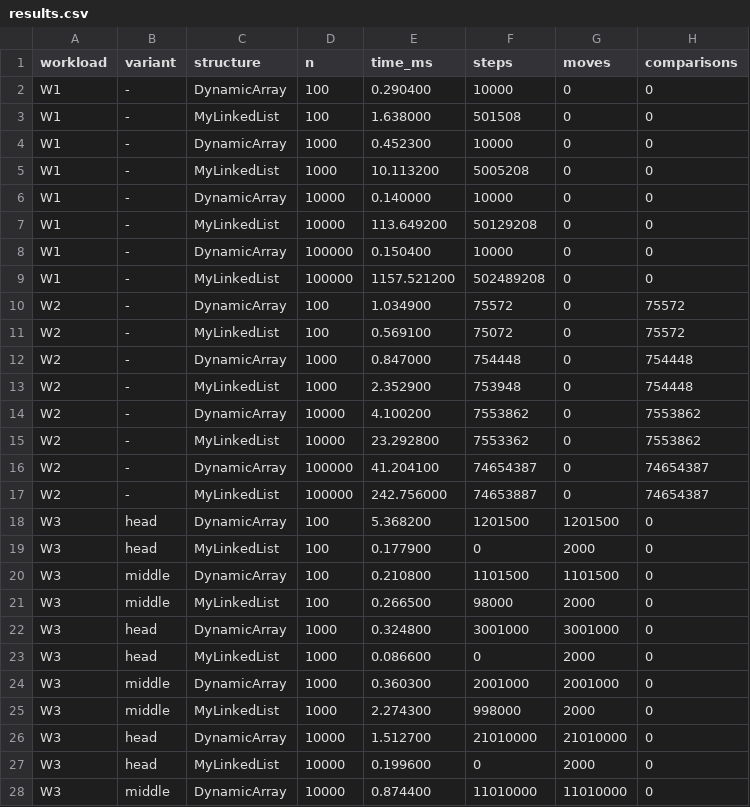
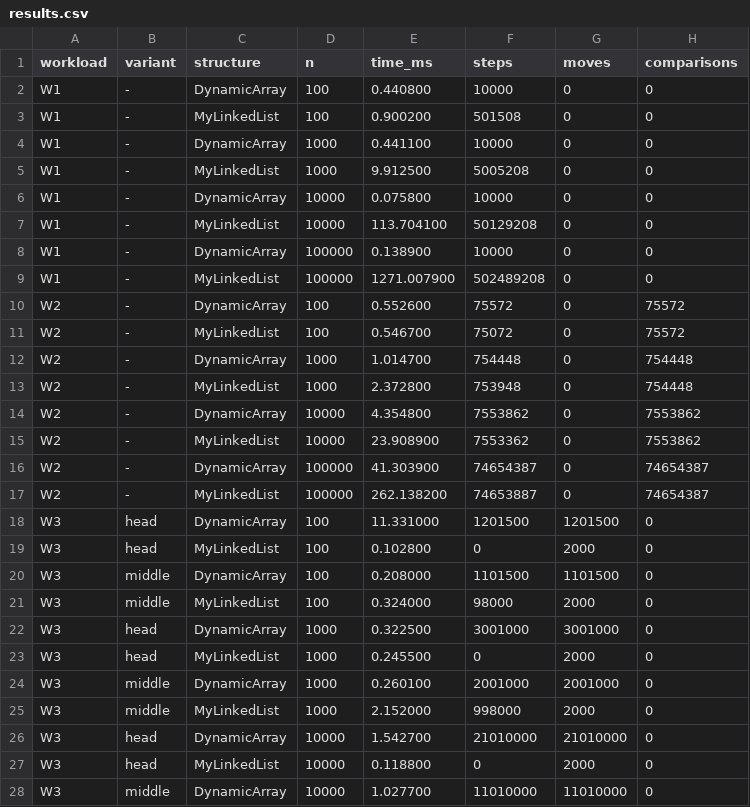
Before and after one commit to suyasharora2007/DAA-Assignment2, a CSV file: results/results.csv, drawn as a sheet; only a part is shown; the diff covers the shown part only.

Commit message:
docs: add report and finalize benchmark results

```diff
--- a/results/results.csv
+++ b/results/results.csv
@@ -1,28 +1,28 @@
 workload,variant,structure,n,time_ms,steps,moves,comparisons
-W1,-,DynamicArray,100,0.290400,10000,0,0
-W1,-,MyLinkedList,100,1.638000,501508,0,0
-W1,-,DynamicArray,1000,0.452300,10000,0,0
-W1,-,MyLinkedList,1000,10.113200,5005208,0,0
-W1,-,DynamicArray,10000,0.140000,10000,0,0
-W1,-,MyLinkedList,10000,113.649200,50129208,0,0
-W1,-,DynamicArray,100000,0.150400,10000,0,0
-W1,-,MyLinkedList,100000,1157.521200,502489208,0,0
-W2,-,DynamicArray,100,1.034900,75572,0,75572
-W2,-,MyLinkedList,100,0.569100,75072,0,75572
-W2,-,DynamicArray,1000,0.847000,754448,0,754448
-W2,-,MyLinkedList,1000,2.352900,753948,0,754448
-W2,-,DynamicArray,10000,4.100200,7553862,0,7553862
-W2,-,MyLinkedList,10000,23.292800,7553362,0,7553862
-W2,-,DynamicArray,100000,41.204100,74654387,0,74654387
-W2,-,MyLinkedList,100000,242.756000,74653887,0,74654387
-W3,head,DynamicArray,100,5.368200,1201500,1201500,0
-W3,head,MyLinkedList,100,0.177900,0,2000,0
-W3,middle,DynamicArray,100,0.210800,1101500,1101500,0
-W3,middle,MyLinkedList,100,0.266500,98000,2000,0
-W3,head,DynamicArray,1000,0.324800,3001000,3001000,0
-W3,head,MyLinkedList,1000,0.086600,0,2000,0
-W3,middle,DynamicArray,1000,0.360300,2001000,2001000,0
-W3,middle,MyLinkedList,1000,2.274300,998000,2000,0
-W3,head,DynamicArray,10000,1.512700,21010000,21010000,0
-W3,head,MyLinkedList,10000,0.199600,0,2000,0
-W3,middle,DynamicArray,10000,0.874400,11010000,11010000,0
+W1,-,DynamicArray,100,0.440800,10000,0,0
+W1,-,MyLinkedList,100,0.900200,501508,0,0
+W1,-,DynamicArray,1000,0.441100,10000,0,0
+W1,-,MyLinkedList,1000,9.912500,5005208,0,0
+W1,-,DynamicArray,10000,0.075800,10000,0,0
+W1,-,MyLinkedList,10000,113.704100,50129208,0,0
+W1,-,DynamicArray,100000,0.138900,10000,0,0
+W1,-,MyLinkedList,100000,1271.007900,502489208,0,0
+W2,-,DynamicArray,100,0.552600,75572,0,75572
+W2,-,MyLinkedList,100,0.546700,75072,0,75572
+W2,-,DynamicArray,1000,1.014700,754448,0,754448
+W2,-,MyLinkedList,1000,2.372800,753948,0,754448
+W2,-,DynamicArray,10000,4.354800,7553862,0,7553862
+W2,-,MyLinkedList,10000,23.908900,7553362,0,7553862
+W2,-,DynamicArray,100000,41.303900,74654387,0,74654387
+W2,-,MyLinkedList,100000,262.138200,74653887,0,74654387
+W3,head,DynamicArray,100,11.331000,1201500,1201500,0
+W3,head,MyLinkedList,100,0.102800,0,2000,0
+W3,middle,DynamicArray,100,0.208000,1101500,1101500,0
+W3,middle,MyLinkedList,100,0.324000,98000,2000,0
+W3,head,DynamicArray,1000,0.322500,3001000,3001000,0
+W3,head,MyLinkedList,1000,0.245500,0,2000,0
+W3,middle,DynamicArray,1000,0.260100,2001000,2001000,0
+W3,middle,MyLinkedList,1000,2.152000,998000,2000,0
+W3,head,DynamicArray,10000,1.542700,21010000,21010000,0
+W3,head,MyLinkedList,10000,0.118800,0,2000,0
+W3,middle,DynamicArray,10000,1.027700,11010000,11010000,0
```
Also changed, not shown: 9 edited cells elsewhere in this file, 6 other files.
